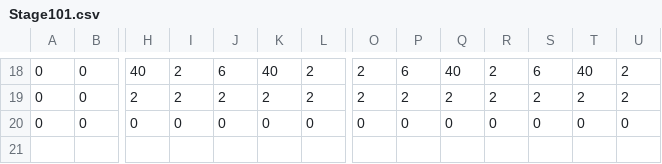
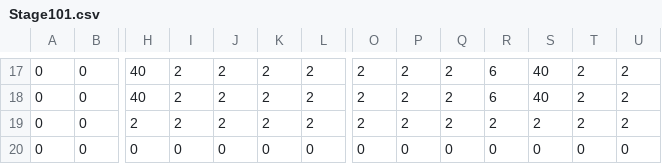
Before and after one commit to pura55/Joker, a CSV file: J/project/data/maps/Stage101.csv, drawn as a sheet; only a part is shown, gaps mark what is left out; addresses are those after the commit; rows hold the shown columns only; the diff covers the shown part only; the diff names each change by its address in the sheet, - before the commit and + after, or states it on an @@ line.

```diff
--- a/J/project/data/maps/Stage101.csv
+++ b/J/project/data/maps/Stage101.csv
-J17: 6
+J17: 2
-K17: 40
+K17: 2
-P17: 6
+P17: 2
-Q17: 40
+Q17: 2
-R17: 2
+R17: 6
-S17: 6
+S17: 40
-T17: 40
+T17: 2
+row 18: 0 | 0 | 40 | 2 | 2 | 2 | 2 | 2 | 2 | 2 | 6 | 40 | 2 | 2
```
Also changed, not shown: 2 added rows, 3 removed rows and 30 edited cells elsewhere in this file.
